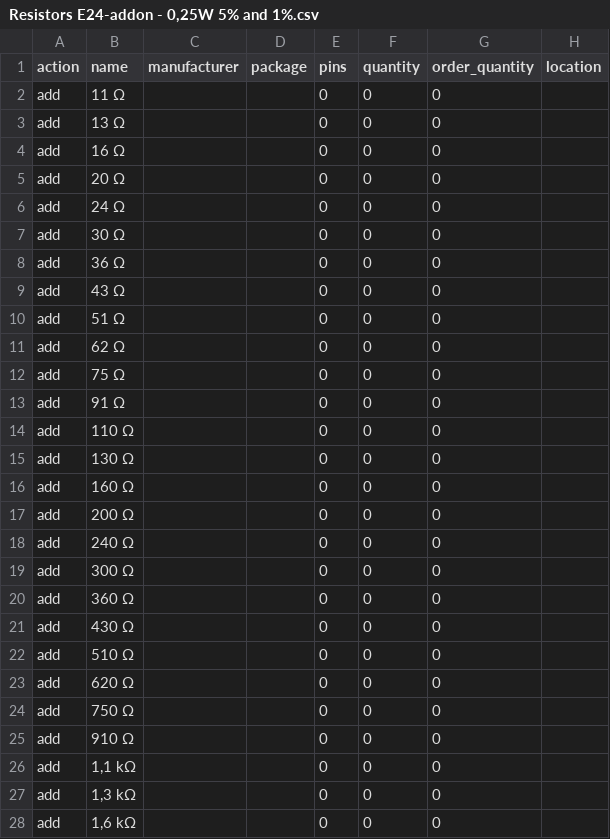
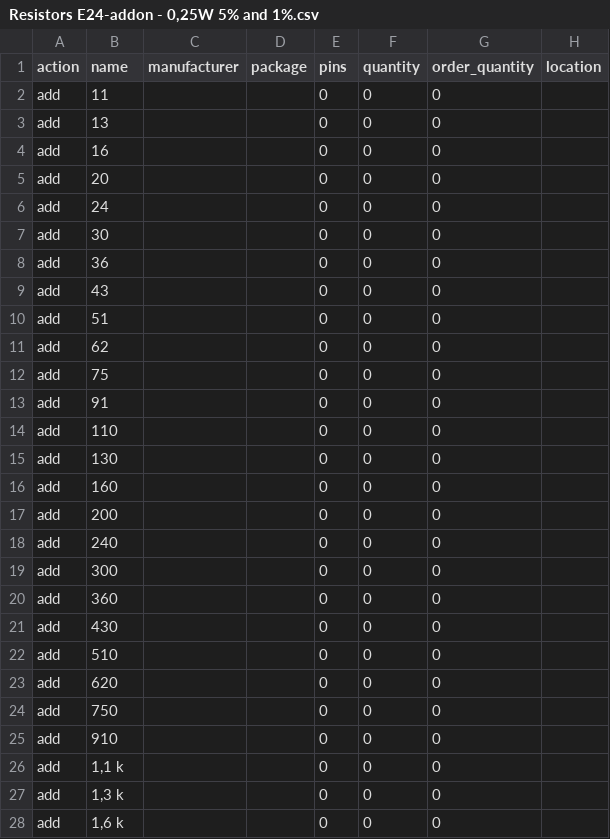
Before and after one commit to mickecamino/ECDBpersonalV2, a CSV file: Components - to import/Resistors E24-addon - 0,25W 5% and 1%.csv, drawn as a sheet; only a part is shown; the diff covers the shown part only; the diff names each change by its address in the sheet, - before the commit and + after, or states it on an @@ line.

```diff
--- a/Components - to import/Resistors E24-addon - 0,25W 5% and 1%.csv
+++ b/Components - to import/Resistors E24-addon - 0,25W 5% and 1%.csv
-B2 (name): 11 Ω
+B2 (name): 11
-B3 (name): 13 Ω
+B3 (name): 13
-B4 (name): 16 Ω
+B4 (name): 16
-B5 (name): 20 Ω
+B5 (name): 20
-B6 (name): 24 Ω
+B6 (name): 24
-B7 (name): 30 Ω
+B7 (name): 30
-B8 (name): 36 Ω
+B8 (name): 36
-B9 (name): 43 Ω
+B9 (name): 43
-B10 (name): 51 Ω
+B10 (name): 51
-B11 (name): 62 Ω
+B11 (name): 62
-B12 (name): 75 Ω
+B12 (name): 75
-B13 (name): 91 Ω
+B13 (name): 91
-B14 (name): 110 Ω
+B14 (name): 110
-B15 (name): 130 Ω
+B15 (name): 130
-B16 (name): 160 Ω
+B16 (name): 160
-B17 (name): 200 Ω
+B17 (name): 200
-B18 (name): 240 Ω
+B18 (name): 240
-B19 (name): 300 Ω
+B19 (name): 300
-B20 (name): 360 Ω
+B20 (name): 360
-B21 (name): 430 Ω
+B21 (name): 430
-B22 (name): 510 Ω
+B22 (name): 510
-B23 (name): 620 Ω
+B23 (name): 620
-B24 (name): 750 Ω
+B24 (name): 750
-B25 (name): 910 Ω
+B25 (name): 910
-B26 (name): 1,1 kΩ
+B26 (name): 1,1 k
-B27 (name): 1,3 kΩ
+B27 (name): 1,3 k
-B28 (name): 1,6 kΩ
+B28 (name): 1,6 k
```
Also changed, not shown: 117 edited cells elsewhere in this file, Components - to import/Resistors E12 - 0,25W 5% and 1%.csv, Components - to import/Resistors E12 - 0,6W 1%.csv, 1 other file.
